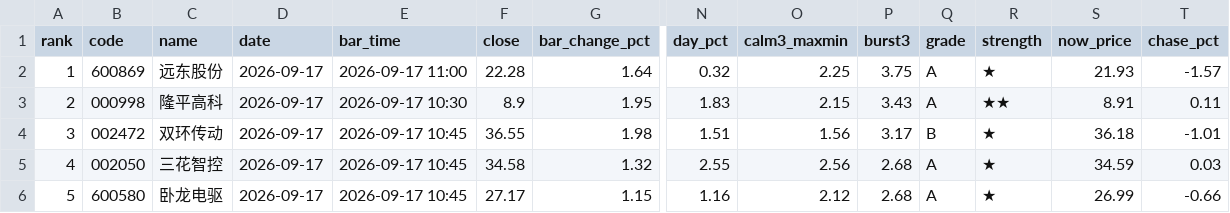
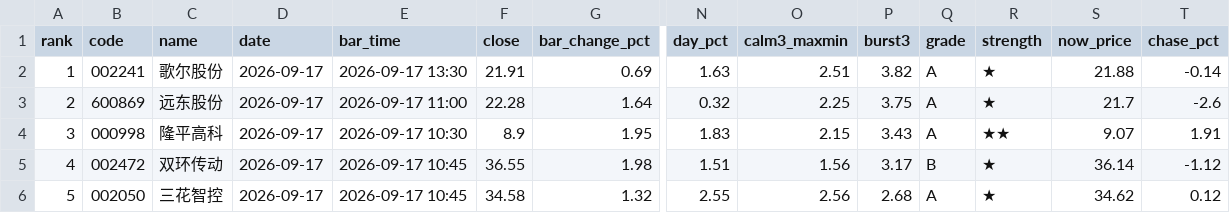
Before and after one commit to leonmai/pushme, a CSV file: results_live/top5_2026-09-17.csv, drawn as a sheet; only a part is shown, gaps mark what is left out; removed rows and columns are numbered as before the commit, all else as after; rows hold the shown columns only; the diff names each change by its address in the sheet, - before the commit and + after, or states it on an @@ line.

```diff
--- a/results_live/top5_2026-09-17.csv
+++ b/results_live/top5_2026-09-17.csv
+row 2: 1 | 002241 | 歌尔股份 | 2026-09-17 | 2026-09-17 13:30 | 21.91 | 0.69 | 1.63 | 2.51 | 3.82 | A | ★ | 21.88 | -0.14
-A3 (rank): 1
+A3 (rank): 2
-S3 (now_price): 21.93
+S3 (now_price): 21.7
-T3 (chase_pct): -1.57
+T3 (chase_pct): -2.6
-A4 (rank): 2
+A4 (rank): 3
-S4 (now_price): 8.91
+S4 (now_price): 9.07
-T4 (chase_pct): 0.11
+T4 (chase_pct): 1.91
-A5 (rank): 3
+A5 (rank): 4
-S5 (now_price): 36.18
+S5 (now_price): 36.14
-T5 (chase_pct): -1.01
+T5 (chase_pct): -1.12
-A6 (rank): 4
+A6 (rank): 5
-S6 (now_price): 34.59
+S6 (now_price): 34.62
-T6 (chase_pct): 0.03
+T6 (chase_pct): 0.12
-row 6: 5 | 600580 | 卧龙电驱 | 2026-09-17 | 2026-09-17 10:45 | 27.17 | 1.15 | 1.16 | 2.12 | 2.68 | A | ★ | 26.99 | -0.66
```
Also changed, not shown: results_live/signals_2026-09-17.csv, 2 other files.
